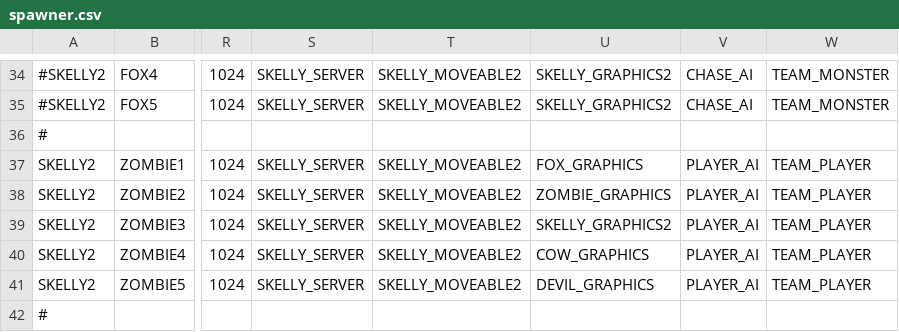
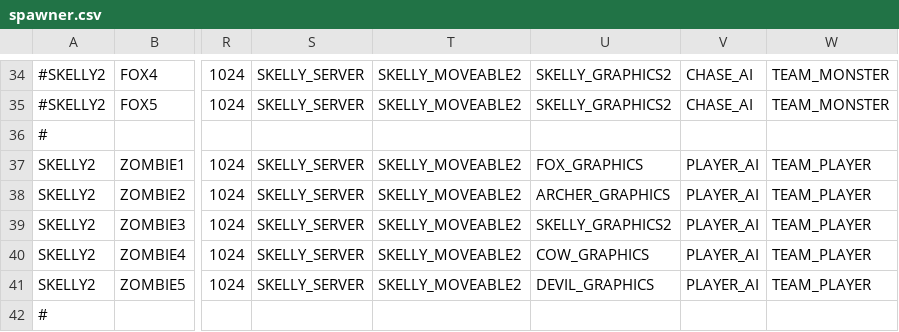
Before and after one commit to BostonBrooks/Spaghetti_Graveyard_Zero_2026, a CSV file: games/game0/maps/systems_test/entity_spawner/spawner.csv, drawn as a sheet; only a part is shown, gaps mark what is left out; the diff names each change by its address in the sheet, - before the commit and + after, or states it on an @@ line.

Commit message:
tweaking projectile spawn point for archers

```diff
--- a/games/game0/maps/systems_test/entity_spawner/spawner.csv
+++ b/games/game0/maps/systems_test/entity_spawner/spawner.csv
-U38: ZOMBIE_GRAPHICS
+U38: ARCHER_GRAPHICS
```
Also changed, not shown: 9 other files.
